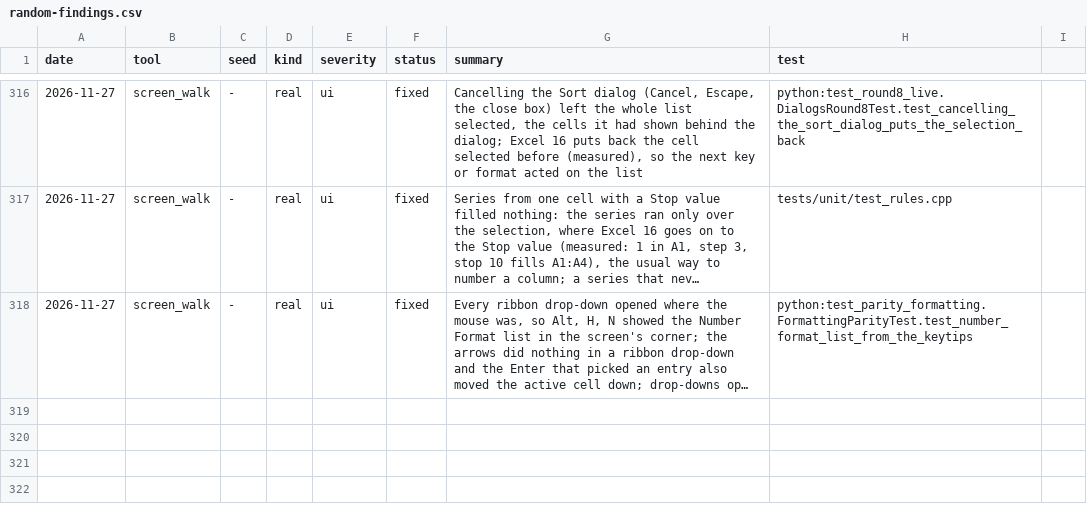
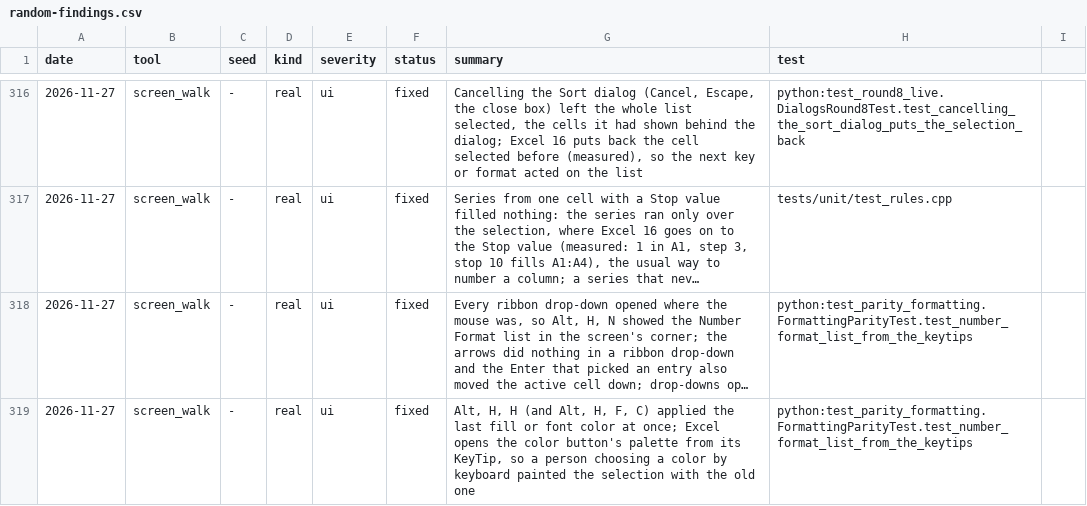
Before and after one commit to ycgrid/ycgrid, a CSV file: docs/random-findings.csv, drawn as a sheet; only a part is shown, gaps mark what is left out; long unchanged cells end in …; the diff names each change by its address in the sheet, - before the commit and + after, or states it on an @@ line.

```diff
--- a/docs/random-findings.csv
+++ b/docs/random-findings.csv
+row 319: 2026-11-27 | screen_walk | - | real | ui | fixed | Alt, H, H (and Alt, H, F, C) applied the last fill or font color at once; Excel opens the color button's palette from its KeyTip, so a person choosing a color by keyboard painted the selection with the old one | python:test_parity_formatting.FormattingParityTest.test_number_format_list_from_the_keytips
```
Also changed, not shown: docs/random-runs.csv, 2 other files.
